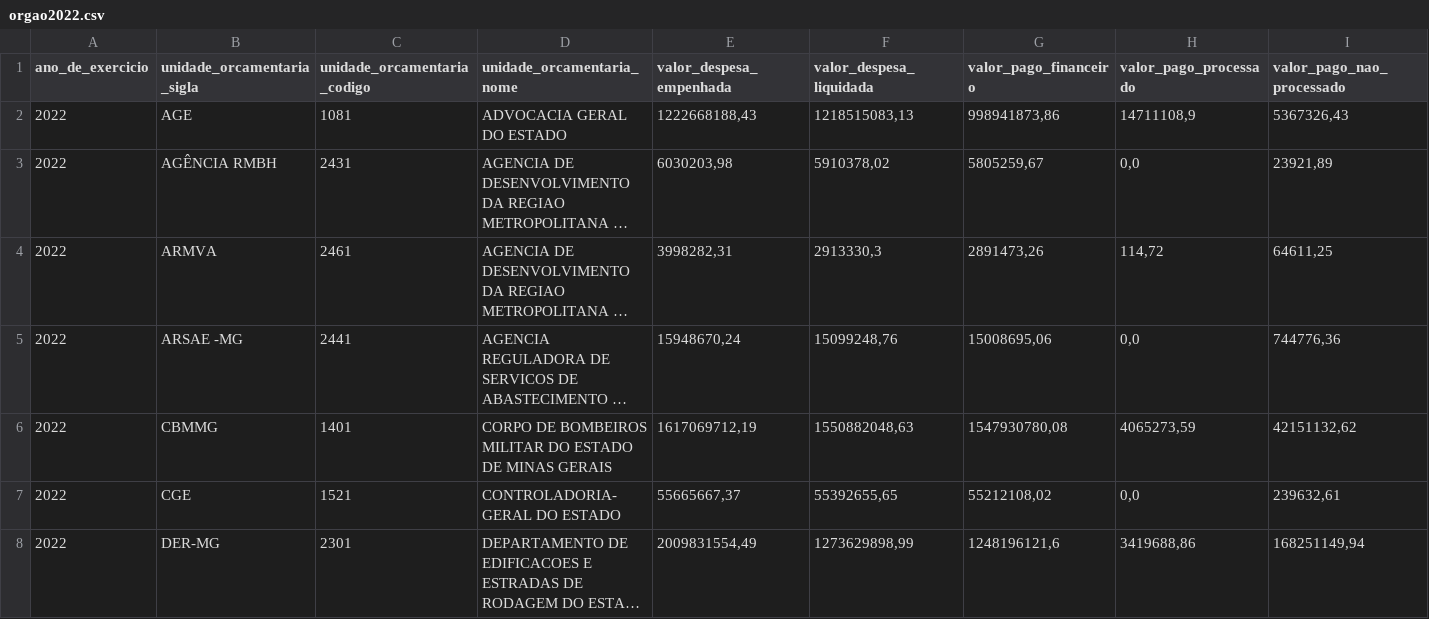
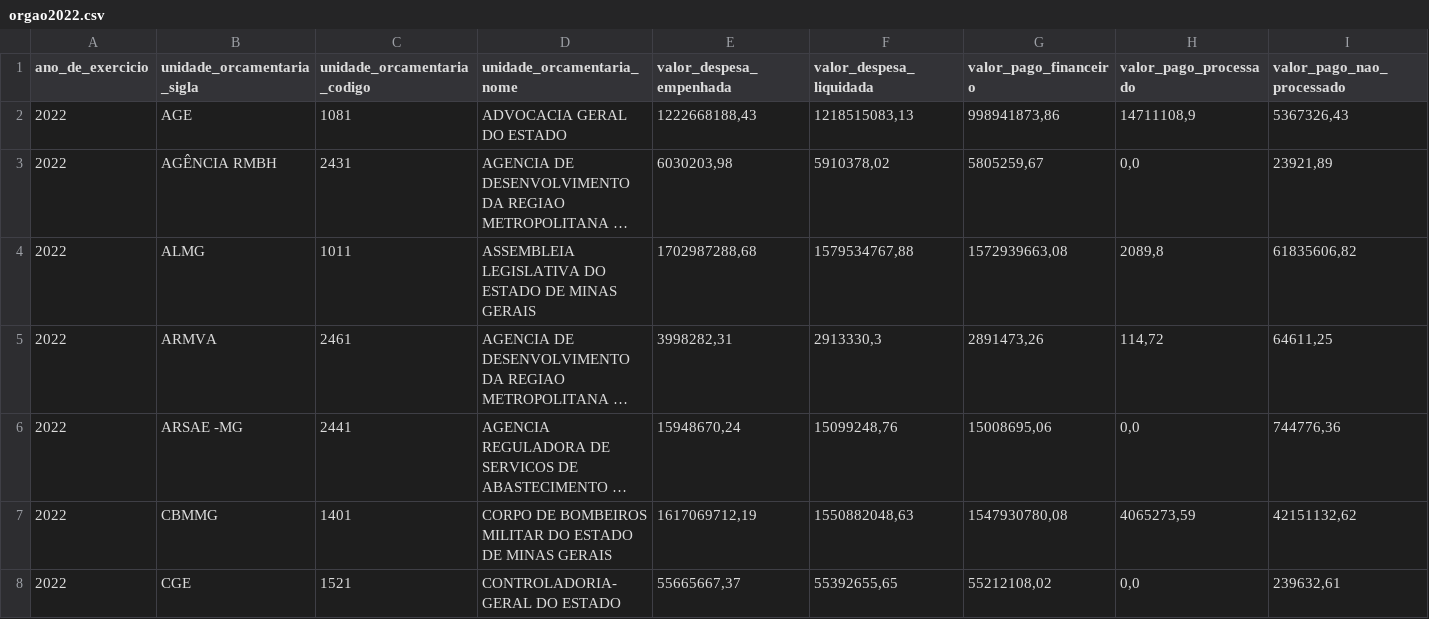
Before and after one commit to transparencia-mg/portal_despesa_empenho, a CSV file: dataset/data/orgao2022.csv, drawn as a sheet; only a part is shown; the shorter side is filled out with more unchanged rows; long unchanged cells end in …; rows hold the shown columns only; the diff covers the shown part only; the diff names each change by its address in the sheet, - before the commit and + after, or states it on an @@ line.

```diff
--- a/dataset/data/orgao2022.csv
+++ b/dataset/data/orgao2022.csv
+row 4: 2022 | ALMG | 1011 | ASSEMBLEIA LEGISLATIVA DO ESTADO DE MINAS GERAIS | 1702987288,68 | 1579534767,88 | 1572939663,08 | 2089,8 | 61835606,82
```
Also changed, not shown: 11 added rows elsewhere in this file, dataset/data/orgao2023.csv, dataset/data/orgao2024.csv, 7 other files.
